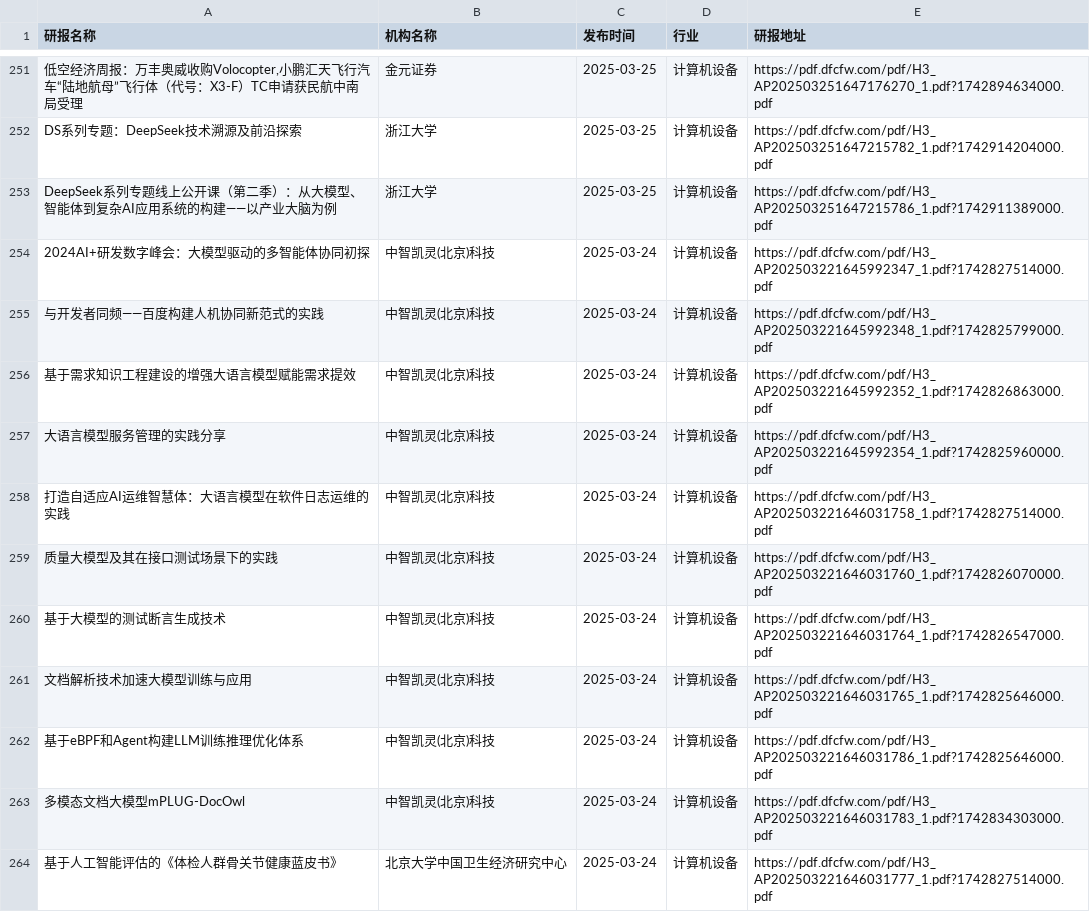
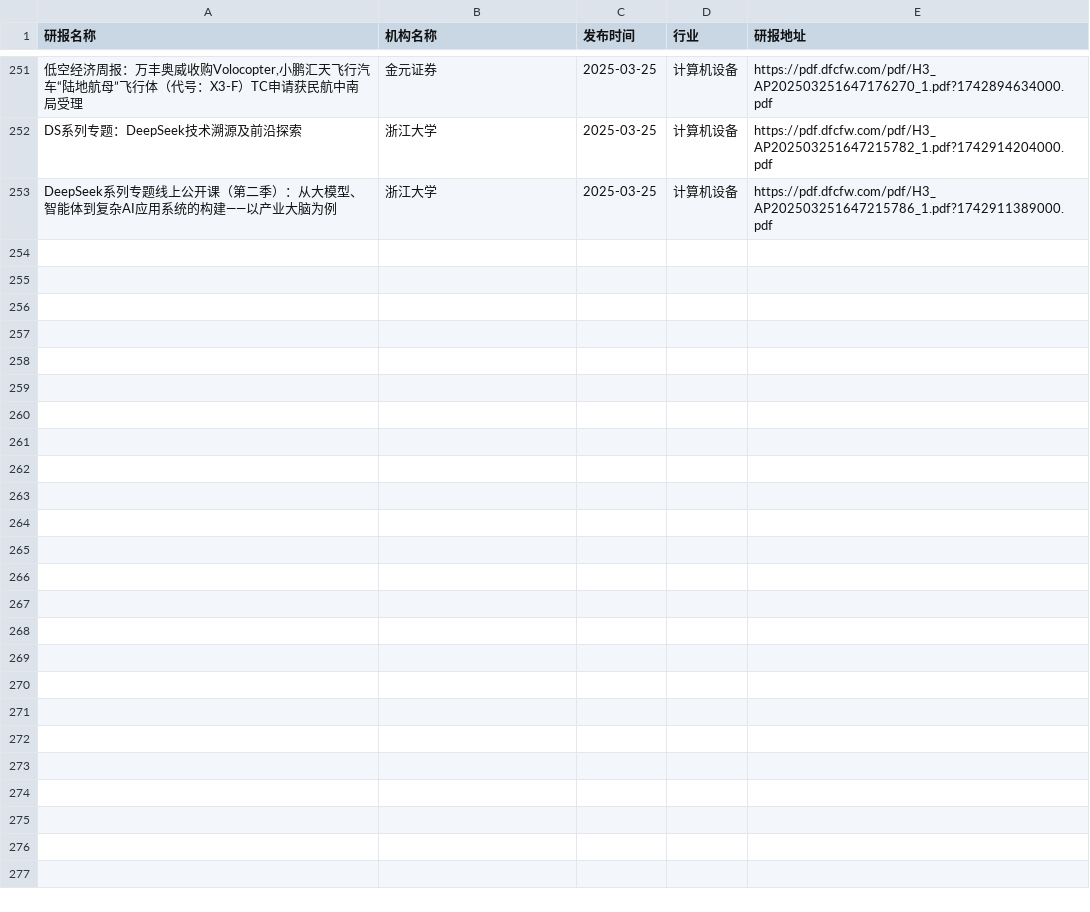
Before and after one commit to manymore13/report, a CSV file: eastmoney/计算机设备.csv, drawn as a sheet; only a part is shown, gaps mark what is left out.

```diff
--- a/eastmoney/计算机设备.csv
+++ b/eastmoney/计算机设备.csv
@@ -253,12 +253 @@ DS系列专题：DeepSeek技术溯源及前沿探索,浙江大学,2025-03-25,计
 DeepSeek系列专题线上公开课（第二季）：从大模型、智能体到复杂AI应用系统的构建——以产业大脑为例,浙江大学,2025-03-25,计算机设备,https://pdf.dfcfw.com/pdf/H3_AP202503251647215786_1.pdf?1742911389000.pdf
-2024AI+研发数字峰会：大模型驱动的多智能体协同初探,中智凯灵(北京)科技,2025-03-24,计算机设备,https://pdf.dfcfw.com/pdf/H3_AP202503221645992347_1.pdf?1742827514000.pdf
-与开发者同频——百度构建人机协同新范式的实践,中智凯灵(北京)科技,2025-03-24,计算机设备,https://pdf.dfcfw.com/pdf/H3_AP202503221645992348_1.pdf?1742825799000.pdf
-基于需求知识工程建设的增强大语言模型赋能需求提效,中智凯灵(北京)科技,2025-03-24,计算机设备,https://pdf.dfcfw.com/pdf/H3_AP202503221645992352_1.pdf?1742826863000.pdf
-大语言模型服务管理的实践分享,中智凯灵(北京)科技,2025-03-24,计算机设备,https://pdf.dfcfw.com/pdf/H3_AP202503221645992354_1.pdf?1742825960000.pdf
-打造自适应AI运维智慧体：大语言模型在软件日志运维的实践,中智凯灵(北京)科技,2025-03-24,计算机设备,https://pdf.dfcfw.com/pdf/H3_AP202503221646031758_1.pdf?1742827514000.pdf
-质量大模型及其在接口测试场景下的实践,中智凯灵(北京)科技,2025-03-24,计算机设备,https://pdf.dfcfw.com/pdf/H3_AP202503221646031760_1.pdf?1742826070000.pdf
-基于大模型的测试断言生成技术,中智凯灵(北京)科技,2025-03-24,计算机设备,https://pdf.dfcfw.com/pdf/H3_AP202503221646031764_1.pdf?1742826547000.pdf
-文档解析技术加速大模型训练与应用,中智凯灵(北京)科技,2025-03-24,计算机设备,https://pdf.dfcfw.com/pdf/H3_AP202503221646031765_1.pdf?1742825646000.pdf
-基于eBPF和Agent构建LLM训练推理优化体系,中智凯灵(北京)科技,2025-03-24,计算机设备,https://pdf.dfcfw.com/pdf/H3_AP202503221646031786_1.pdf?1742825646000.pdf
-多模态文档大模型mPLUG-DocOwl,中智凯灵(北京)科技,2025-03-24,计算机设备,https://pdf.dfcfw.com/pdf/H3_AP202503221646031783_1.pdf?1742834303000.pdf
-基于人工智能评估的《体检人群骨关节健康蓝皮书》,北京大学中国卫生经济研究中心,2025-03-24,计算机设备,https://pdf.dfcfw.com/pdf/H3_AP202503221646031777_1.pdf?1742827514000.pdf
```
Also changed, not shown: eastmoney/化学制品.csv, eastmoney/商业百货.csv, 57 other files.
